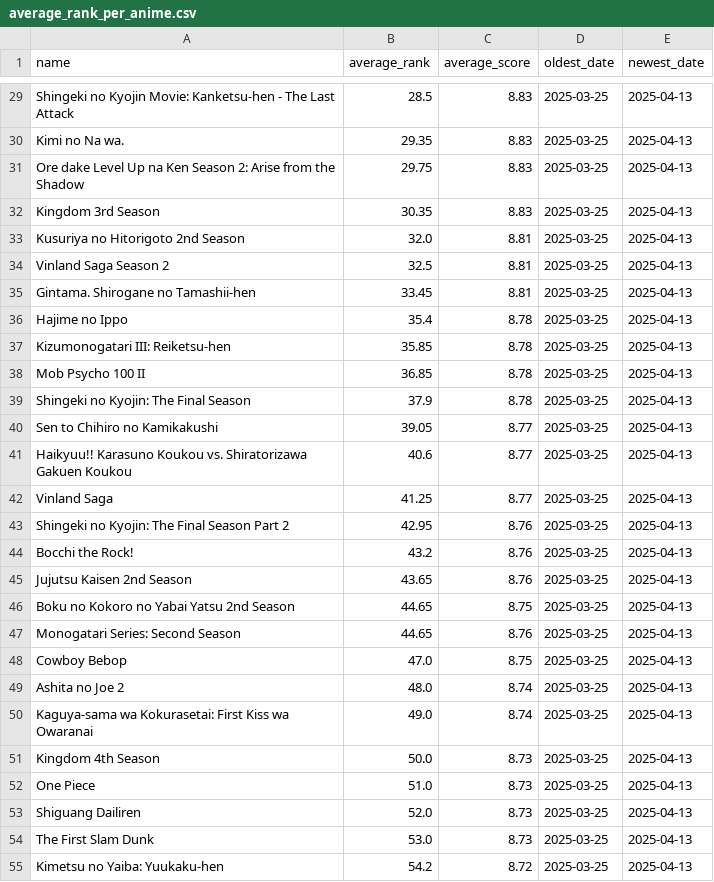
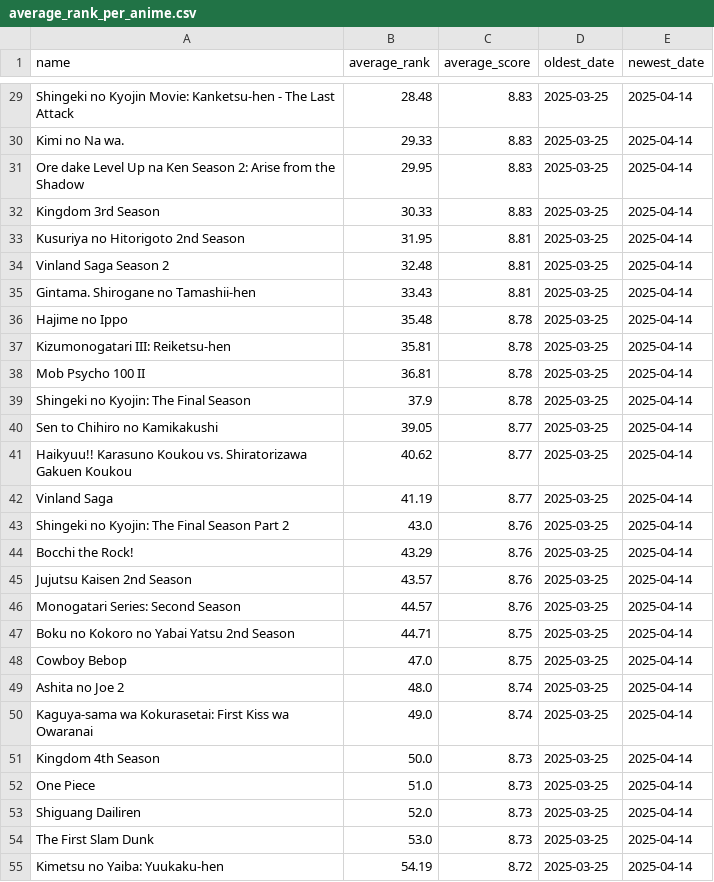
Before and after one commit to TheMateo-ywh/mal_scrapper, a CSV file: average_rank_per_anime.csv, drawn as a sheet; only a part is shown, gaps mark what is left out; removed rows and columns are numbered as before the commit, all else as after; the diff covers the shown part only; the diff names each change by its address in the sheet, - before the commit and + after, or states it on an @@ line.

```diff
--- a/average_rank_per_anime.csv
+++ b/average_rank_per_anime.csv
-B29 (average_rank): 28.5
+B29 (average_rank): 28.48
-E29:E45 (newest_date): 2025-04-13
+E29:E45 (newest_date): 2025-04-14
-B30 (average_rank): 29.35
+B30 (average_rank): 29.33
-B31 (average_rank): 29.75
+B31 (average_rank): 29.95
-B32 (average_rank): 30.35
+B32 (average_rank): 30.33
-B33 (average_rank): 32.0
+B33 (average_rank): 31.95
-B34 (average_rank): 32.5
+B34 (average_rank): 32.48
-B35 (average_rank): 33.45
+B35 (average_rank): 33.43
-B36 (average_rank): 35.4
+B36 (average_rank): 35.48
-B37 (average_rank): 35.85
+B37 (average_rank): 35.81
-B38 (average_rank): 36.85
+B38 (average_rank): 36.81
-B41 (average_rank): 40.6
+B41 (average_rank): 40.62
-B42 (average_rank): 41.25
+B42 (average_rank): 41.19
-B43 (average_rank): 42.95
+B43 (average_rank): 43.0
-B44 (average_rank): 43.2
+B44 (average_rank): 43.29
-B45 (average_rank): 43.65
+B45 (average_rank): 43.57
-row 46: Boku no Kokoro no Yabai Yatsu 2nd Season | 44.65 | 8.75 | 2025-03-25 | 2025-04-13
-B46 (average_rank): 44.65
+B46 (average_rank): 44.57
-E46 (newest_date): 2025-04-13
+E46 (newest_date): 2025-04-14
+row 47: Boku no Kokoro no Yabai Yatsu 2nd Season | 44.71 | 8.75 | 2025-03-25 | 2025-04-14
-E48:E55 (newest_date): 2025-04-13
+E48:E55 (newest_date): 2025-04-14
-B55 (average_rank): 54.2
+B55 (average_rank): 54.19
```
Also changed, not shown: 1 added row, 1 removed row and 115 edited cells elsewhere in this file, 1 other file.
